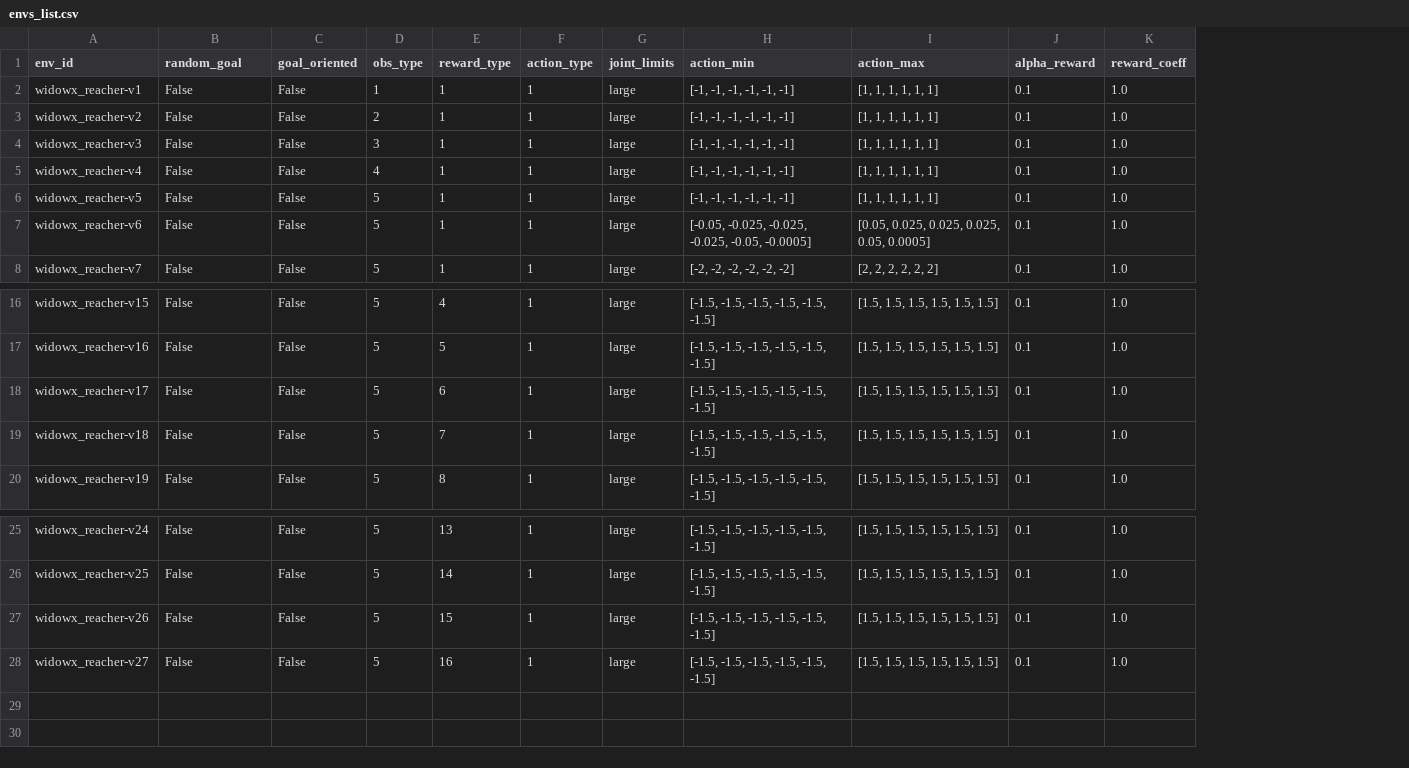
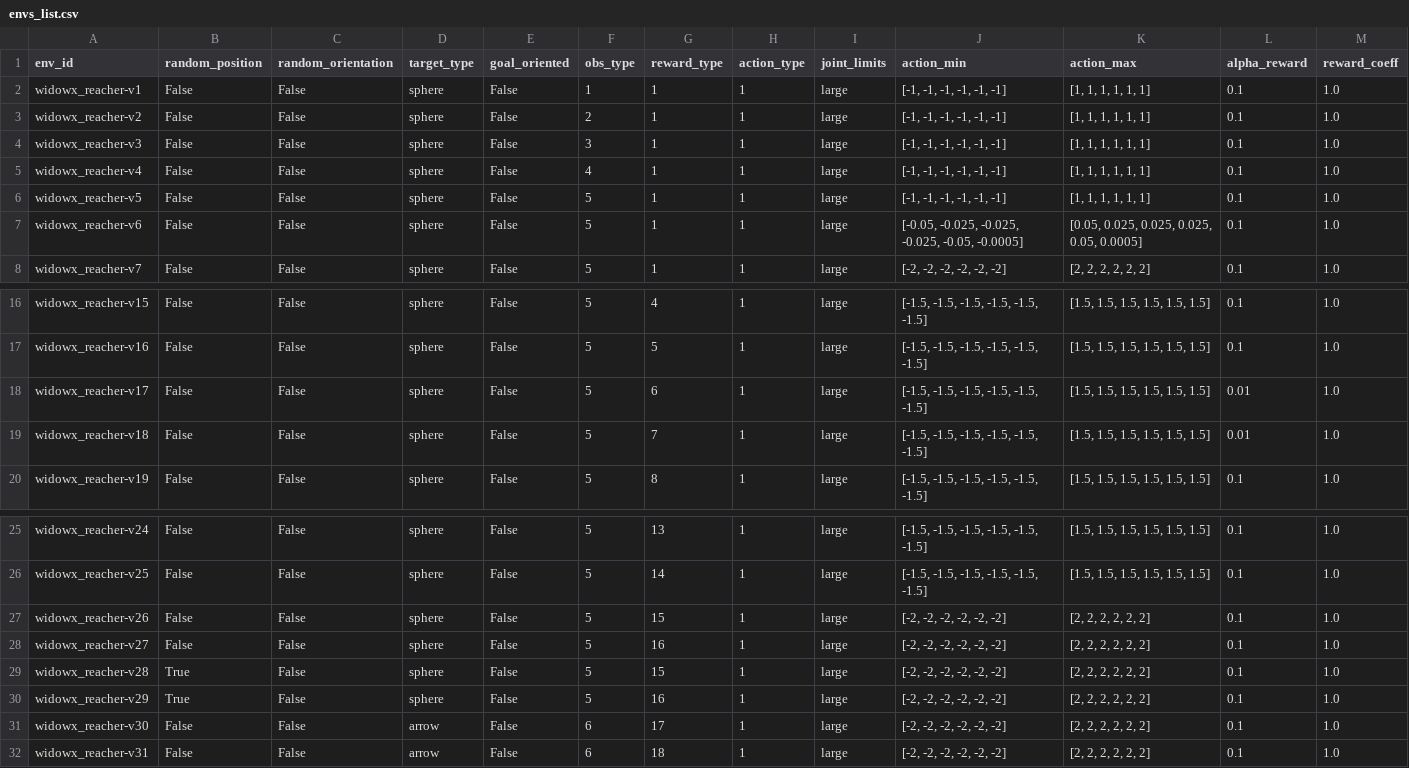
Before and after one commit to PierreExeter/rl_reach, a CSV file: code/gym_envs/widowx_env/envs_list.csv, drawn as a sheet; only a part is shown, gaps mark what is left out; addresses are those after the commit; the diff names each change by its address in the sheet, - before the commit and + after, or states it on an @@ line.

Commit message:
added environments with orientation included in the reward

```diff
--- a/code/gym_envs/widowx_env/envs_list.csv
+++ b/code/gym_envs/widowx_env/envs_list.csv
+column C (random_orientation), rows 2-8: all False; rows 16-20: all False; rows 25-28: all False
+column D (target_type), rows 2-8: all sphere; rows 16-20: all sphere; rows 25-28: all sphere
-B1: random_goal
+B1: random_position
-L18:L19 (alpha_reward): 0.1
+L18:L19 (alpha_reward): 0.01
-J27:J28 (action_min): [-1.5, -1.5, -1.5, -1.5, -1.5, -1.5]
+J27:J28 (action_min): [-2, -2, -2, -2, -2, -2]
-K27:K28 (action_max): [1.5, 1.5, 1.5, 1.5, 1.5, 1.5]
+K27:K28 (action_max): [2, 2, 2, 2, 2, 2]
+row 29: widowx_reacher-v28 | True | False | sphere | False | 5 | 15 | 1 | large | [-2, -2, -2, -2, -2, -2] | [2, 2, 2, 2, 2, 2] | 0.1 | 1.0
+row 30: widowx_reacher-v29 | True | False | sphere | False | 5 | 16 | 1 | large | [-2, -2, -2, -2, -2, -2] | [2, 2, 2, 2, 2, 2] | 0.1 | 1.0
+row 31: widowx_reacher-v30 | False | False | arrow | False | 6 | 17 | 1 | large | [-2, -2, -2, -2, -2, -2] | [2, 2, 2, 2, 2, 2] | 0.1 | 1.0
+row 32: widowx_reacher-v31 | False | False | arrow | False | 6 | 18 | 1 | large | [-2, -2, -2, -2, -2, -2] | [2, 2, 2, 2, 2, 2] | 0.1 | 1.0
```
Also changed, not shown: 17 other files.
